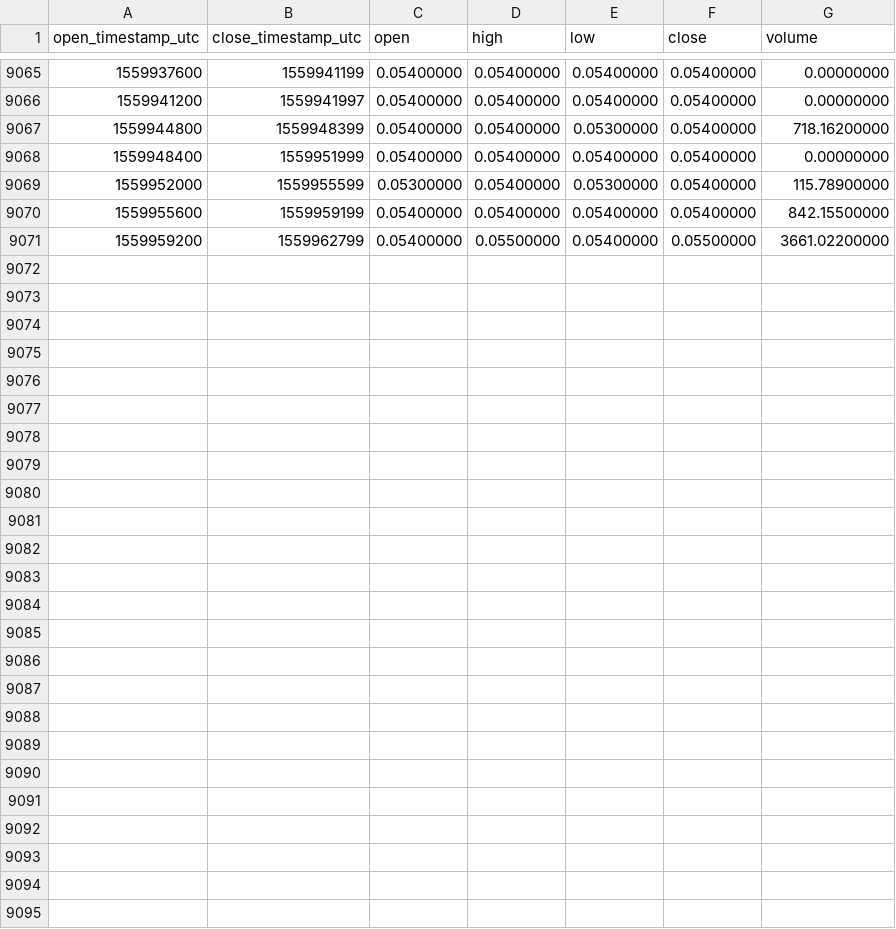
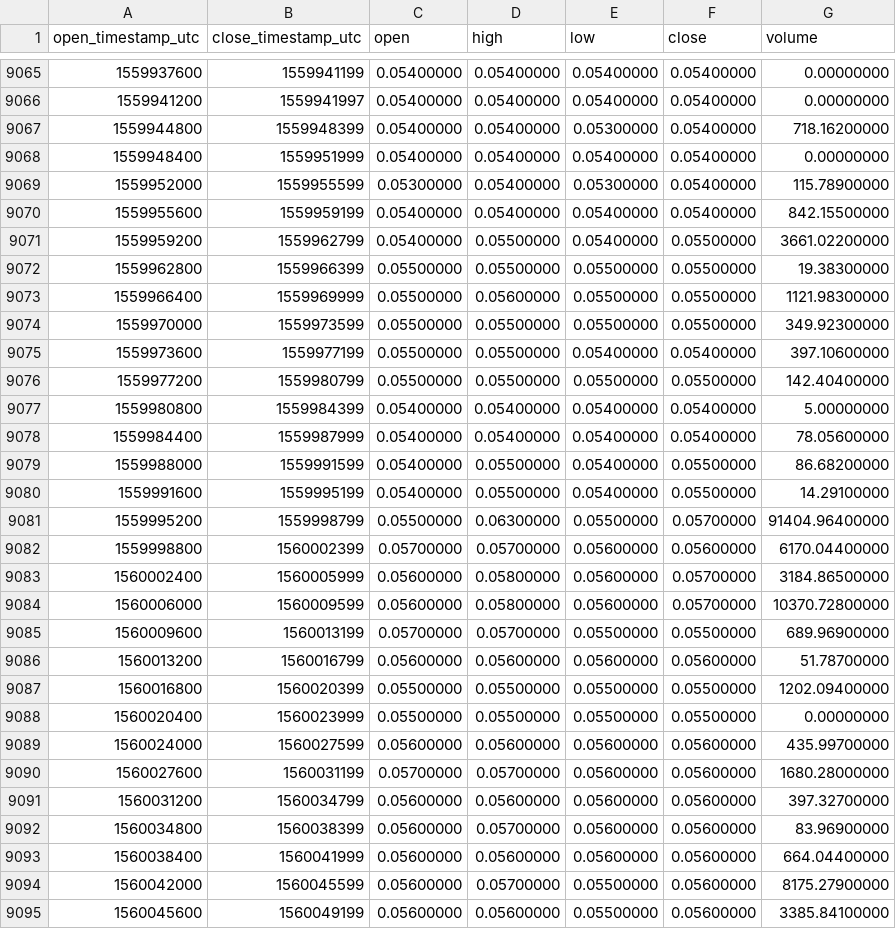
Before and after one commit to cryptobigbro/binance-SKYBNB, a CSV file: binance-SKYBNB-1h.csv, drawn as a sheet; only a part is shown, gaps mark what is left out.

Commit message:
Update OHLCV data.

```diff
--- a/binance-SKYBNB-1h.csv
+++ b/binance-SKYBNB-1h.csv
@@ -9071 +9071,25 @@ open_timestamp_utc,close_timestamp_utc,open,high,low,close,volume
 1559959200,1559962799,0.05400000,0.05500000,0.05400000,0.05500000,3661.02200000
+1559962800,1559966399,0.05500000,0.05500000,0.05500000,0.05500000,19.38300000
+1559966400,1559969999,0.05500000,0.05600000,0.05500000,0.05500000,1121.98300000
+1559970000,1559973599,0.05500000,0.05500000,0.05500000,0.05500000,349.92300000
+1559973600,1559977199,0.05500000,0.05500000,0.05400000,0.05400000,397.10600000
+1559977200,1559980799,0.05500000,0.05500000,0.05500000,0.05500000,142.40400000
+1559980800,1559984399,0.05400000,0.05400000,0.05400000,0.05400000,5.00000000
+1559984400,1559987999,0.05400000,0.05400000,0.05400000,0.05400000,78.05600000
+1559988000,1559991599,0.05400000,0.05500000,0.05400000,0.05500000,86.68200000
+1559991600,1559995199,0.05400000,0.05500000,0.05400000,0.05500000,14.29100000
+1559995200,1559998799,0.05500000,0.06300000,0.05500000,0.05700000,91404.96400000
+1559998800,1560002399,0.05700000,0.05700000,0.05600000,0.05600000,6170.04400000
+1560002400,1560005999,0.05600000,0.05800000,0.05600000,0.05700000,3184.86500000
+1560006000,1560009599,0.05600000,0.05800000,0.05600000,0.05700000,10370.72800000
+1560009600,1560013199,0.05700000,0.05700000,0.05500000,0.05500000,689.96900000
+1560013200,1560016799,0.05600000,0.05600000,0.05600000,0.05600000,51.78700000
+1560016800,1560020399,0.05500000,0.05500000,0.05500000,0.05500000,1202.09400000
+1560020400,1560023999,0.05500000,0.05500000,0.05500000,0.05500000,0.00000000
+1560024000,1560027599,0.05600000,0.05600000,0.05600000,0.05600000,435.99700000
+1560027600,1560031199,0.05700000,0.05700000,0.05600000,0.05600000,1680.28000000
+1560031200,1560034799,0.05600000,0.05600000,0.05600000,0.05600000,397.32700000
+1560034800,1560038399,0.05600000,0.05700000,0.05600000,0.05600000,83.96900000
+1560038400,1560041999,0.05600000,0.05600000,0.05600000,0.05600000,664.04400000
+1560042000,1560045599,0.05600000,0.05700000,0.05500000,0.05600000,8175.27900000
+1560045600,1560049199,0.05600000,0.05600000,0.05500000,0.05600000,3385.84100000
```
Also changed, not shown: binance-SKYBNB-1d.csv.
